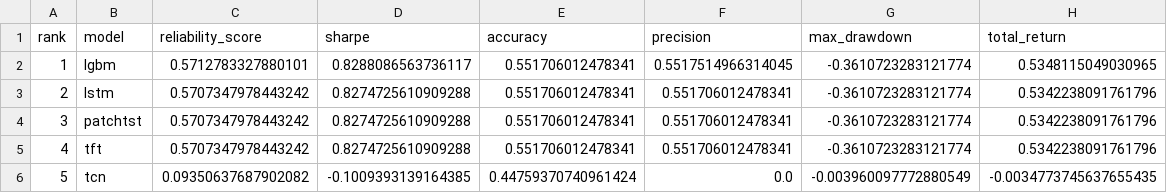
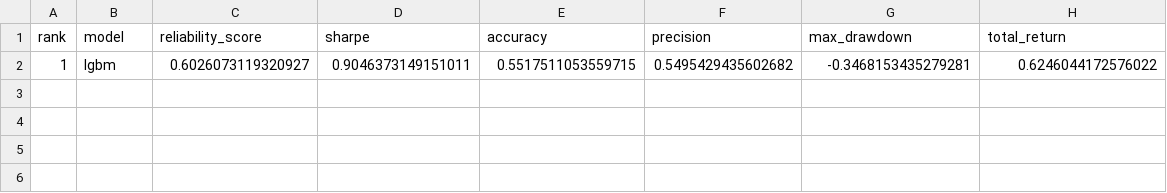
Before and after one commit to murosyo01/stock-predictor, a CSV file: data/model_reliability_ranking.csv, drawn as a sheet.

```diff
--- a/data/model_reliability_ranking.csv
+++ b/data/model_reliability_ranking.csv
@@ -1,6 +1,2 @@
 rank,model,reliability_score,sharpe,accuracy,precision,max_drawdown,total_return
-1,lgbm,0.5712783327880101,0.8288086563736117,0.551706012478341,0.5517514966314045,-0.3610723283121774,0.5348115049030965
-2,lstm,0.5707347978443242,0.8274725610909288,0.551706012478341,0.551706012478341,-0.3610723283121774,0.5342238091761796
-3,patchtst,0.5707347978443242,0.8274725610909288,0.551706012478341,0.551706012478341,-0.3610723283121774,0.5342238091761796
-4,tft,0.5707347978443242,0.8274725610909288,0.551706012478341,0.551706012478341,-0.3610723283121774,0.5342238091761796
-5,tcn,0.09350637687902082,-0.1009393139164385,0.44759370740961424,0.0,-0.003960097772880549,-0.0034773745637655435
+1,lgbm,0.6026073119320927,0.9046373149151011,0.5517511053559715,0.5495429435602682,-0.3468153435279281,0.6246044172576022
```
Also changed, not shown: data/backtest_by_model.csv, 1 other file.
